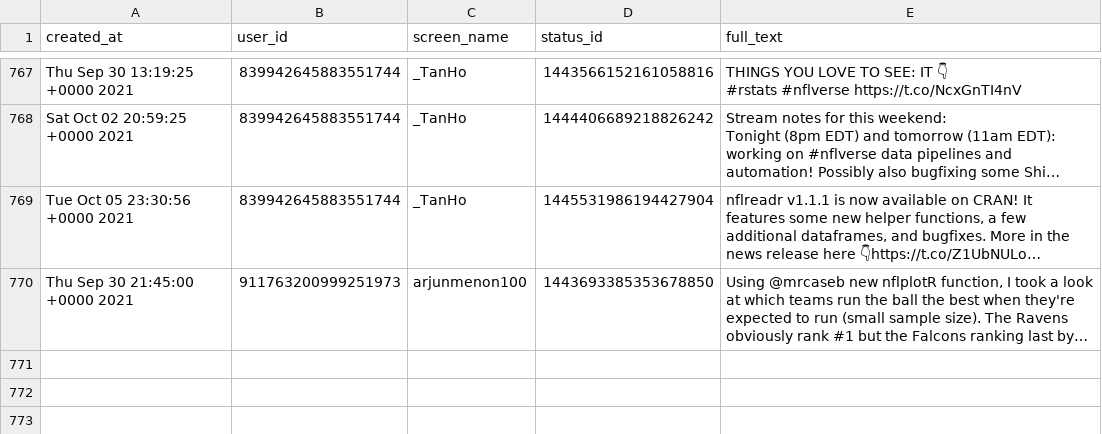
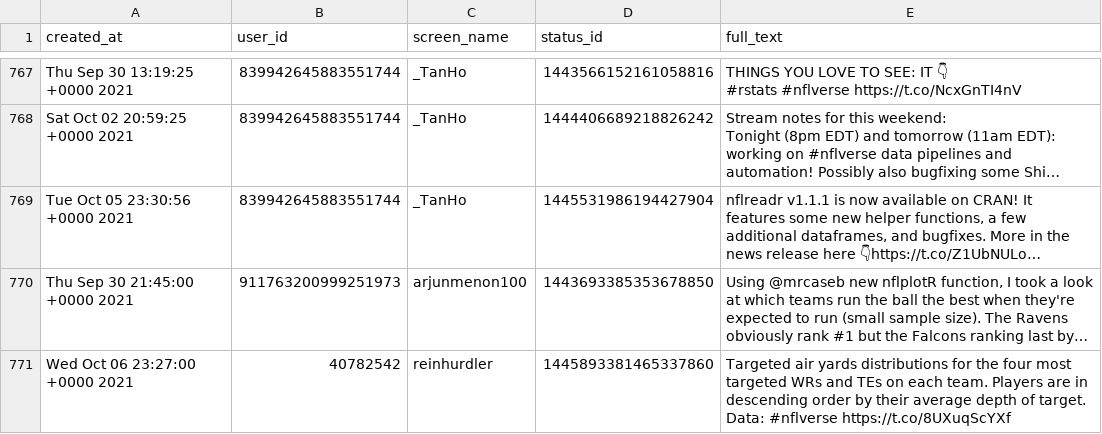
Before and after one commit to nflverse/nflversetweets, a CSV file: data/2021-10-06.csv, drawn as a sheet; only a part is shown, gaps mark what is left out; long unchanged cells end in …; ↵ is a line break in a cell; the diff names each change by its address in the sheet, - before the commit and + after, or states it on an @@ line.

```diff
--- a/data/2021-10-06.csv
+++ b/data/2021-10-06.csv
+row 771: Wed Oct 06 23:27:00 +0000 2021 | 40782542 | reinhurdler | 1445893381465337860 | Targeted air yards distributions for the four most targeted WRs and TEs on each team. Players are in descending order by their average depth of target. ↵ Data: #nflverse https://t.co/8UXuqScYXf
```
Also changed, not shown: 1 other file.
